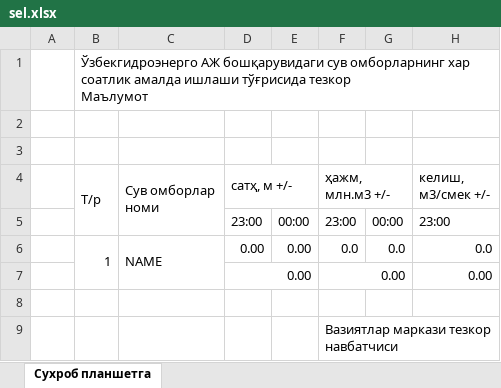
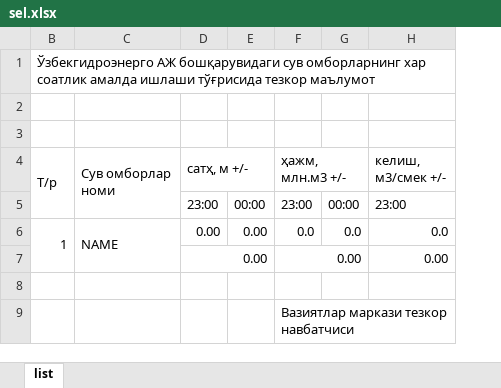
Before and after one commit to uzgidro/srmt-admin, an Excel workbook: template/sel.xlsx, sheet list, drawn as a sheet; only a part is shown; values as stored, in another font and other column widths than the file's, no cell formats; ↵ is a line break in a cell; the diff names each change by its address in the sheet, - before the commit and + after, or states it on an @@ line.

```diff
--- a/template/sel.xlsx (sheet list)
+++ b/template/sel.xlsx (sheet list)
-sheet tab: Сухроб планшетга
+sheet tab: list
@@ column A hidden, empty @@
-B1 (Т/р): …тўғрисида тезкор ↵ Маълумот
+B1 (Т/р): …тўғрисида тезкор маълумот
```
Also changed, not shown: cell formats, 1 other file.
